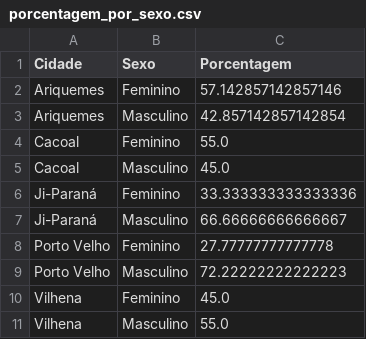
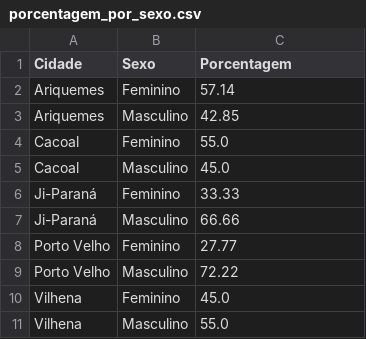
Before and after one commit to andrehifran/dashboard-diabetes, a CSV file: data/porcentagem_por_sexo.csv, drawn as a sheet.

Commit message:
corrige_dados

```diff
--- a/data/porcentagem_por_sexo.csv
+++ b/data/porcentagem_por_sexo.csv
@@ -1,10 +1,10 @@
 Cidade,Sexo,Porcentagem
-Ariquemes,Feminino,57.142857142857146
-Ariquemes,Masculino,42.857142857142854
+Ariquemes,Feminino,57.14
+Ariquemes,Masculino,42.85
 Cacoal,Feminino,55.0
 Cacoal,Masculino,45.0
-Ji-Paraná,Feminino,33.333333333333336
-Ji-Paraná,Masculino,66.66666666666667
-Porto Velho,Feminino,27.77777777777778
-Porto Velho,Masculino,72.22222222222223
+Ji-Paraná,Feminino,33.33
+Ji-Paraná,Masculino,66.66
+Porto Velho,Feminino,27.77
+Porto Velho,Masculino,72.22
 Vilhena,Feminino,45.0
```
